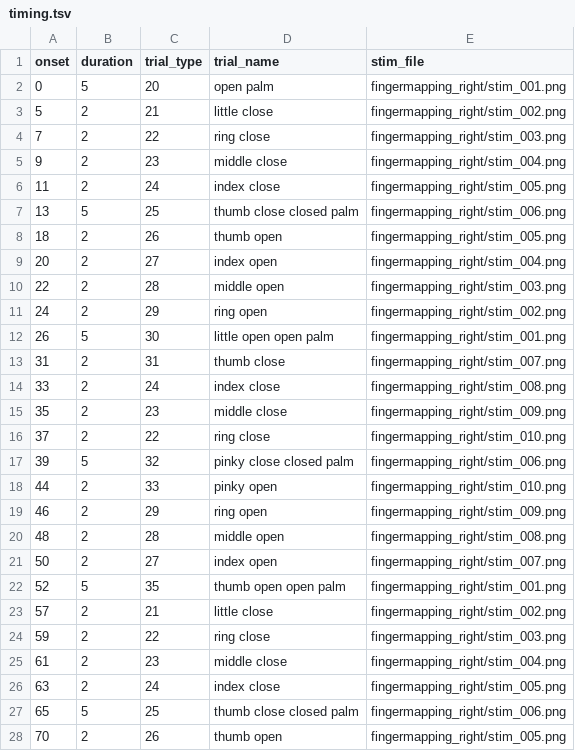
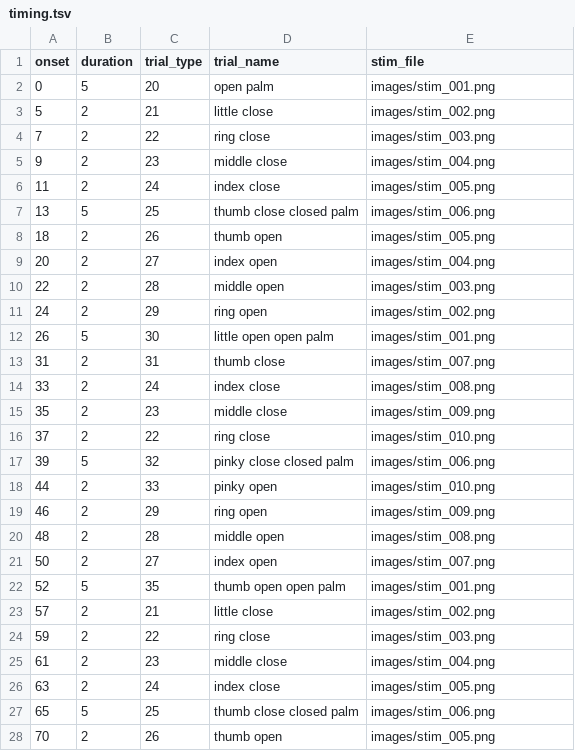
Before and after one commit to gpiantoni/tasks_in_OR, a TSV file: qttasks/tasks/fingermapping/timing.tsv, drawn as a sheet; only a part is shown; the diff covers the shown part only.

```diff
--- a/qttasks/tasks/fingermapping/timing.tsv
+++ b/qttasks/tasks/fingermapping/timing.tsv
@@ -2,27 +2,27 @@
-0	5	20	"open palm"	"fingermapping_right/stim_001.png"
-5	2	21	"little close"	"fingermapping_right/stim_002.png"
-7	2	22	"ring close"	"fingermapping_right/stim_003.png"
-9	2	23	"middle close"	"fingermapping_right/stim_004.png"
-11	2	24	"index close"	"fingermapping_right/stim_005.png"
-13	5	25	"thumb close closed palm"	"fingermapping_right/stim_006.png"
-18	2	26	"thumb open"	"fingermapping_right/stim_005.png"
-20	2	27	"index open"	"fingermapping_right/stim_004.png"
-22	2	28	"middle open"	"fingermapping_right/stim_003.png"
-24	2	29	"ring open"	"fingermapping_right/stim_002.png"
-26	5	30	"little open open palm"	"fingermapping_right/stim_001.png"
-31	2	31	"thumb close"	"fingermapping_right/stim_007.png"
-33	2	24	"index close"	"fingermapping_right/stim_008.png"
-35	2	23	"middle close"	"fingermapping_right/stim_009.png"
-37	2	22	"ring close"	"fingermapping_right/stim_010.png"
-39	5	32	"pinky close closed palm"	"fingermapping_right/stim_006.png"
-44	2	33	"pinky open"	"fingermapping_right/stim_010.png"
-46	2	29	"ring open"	"fingermapping_right/stim_009.png"
-48	2	28	"middle open"	"fingermapping_right/stim_008.png"
-50	2	27	"index open"	"fingermapping_right/stim_007.png"
-52	5	35	"thumb open open palm"	"fingermapping_right/stim_001.png"
-57	2	21	"little close"	"fingermapping_right/stim_002.png"
-59	2	22	"ring close"	"fingermapping_right/stim_003.png"
-61	2	23	"middle close"	"fingermapping_right/stim_004.png"
-63	2	24	"index close"	"fingermapping_right/stim_005.png"
-65	5	25	"thumb close closed palm"	"fingermapping_right/stim_006.png"
-70	2	26	"thumb open"	"fingermapping_right/stim_005.png"
+0	5	20	open palm	images/stim_001.png
+5	2	21	little close	images/stim_002.png
+7	2	22	ring close	images/stim_003.png
+9	2	23	middle close	images/stim_004.png
+11	2	24	index close	images/stim_005.png
+13	5	25	thumb close closed palm	images/stim_006.png
+18	2	26	thumb open	images/stim_005.png
+20	2	27	index open	images/stim_004.png
+22	2	28	middle open	images/stim_003.png
+24	2	29	ring open	images/stim_002.png
+26	5	30	little open open palm	images/stim_001.png
+31	2	31	thumb close	images/stim_007.png
+33	2	24	index close	images/stim_008.png
+35	2	23	middle close	images/stim_009.png
+37	2	22	ring close	images/stim_010.png
+39	5	32	pinky close closed palm	images/stim_006.png
+44	2	33	pinky open	images/stim_010.png
+46	2	29	ring open	images/stim_009.png
+48	2	28	middle open	images/stim_008.png
+50	2	27	index open	images/stim_007.png
+52	5	35	thumb open open palm	images/stim_001.png
+57	2	21	little close	images/stim_002.png
+59	2	22	ring close	images/stim_003.png
+61	2	23	middle close	images/stim_004.png
+63	2	24	index close	images/stim_005.png
+65	5	25	thumb close closed palm	images/stim_006.png
+70	2	26	thumb open	images/stim_005.png
```
Also changed, not shown: 54 edited cells elsewhere in this file, qttasks/tasks/boldsat/timing.tsv, qttasks/tasks/hrf/timing.tsv, 6 other files.
